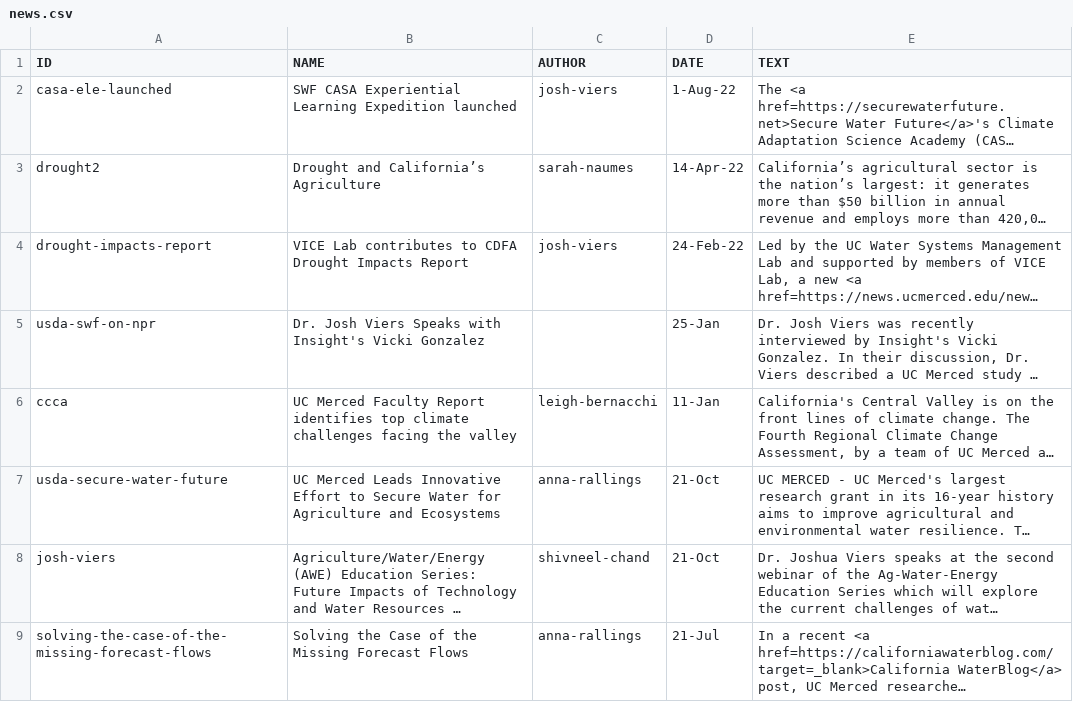
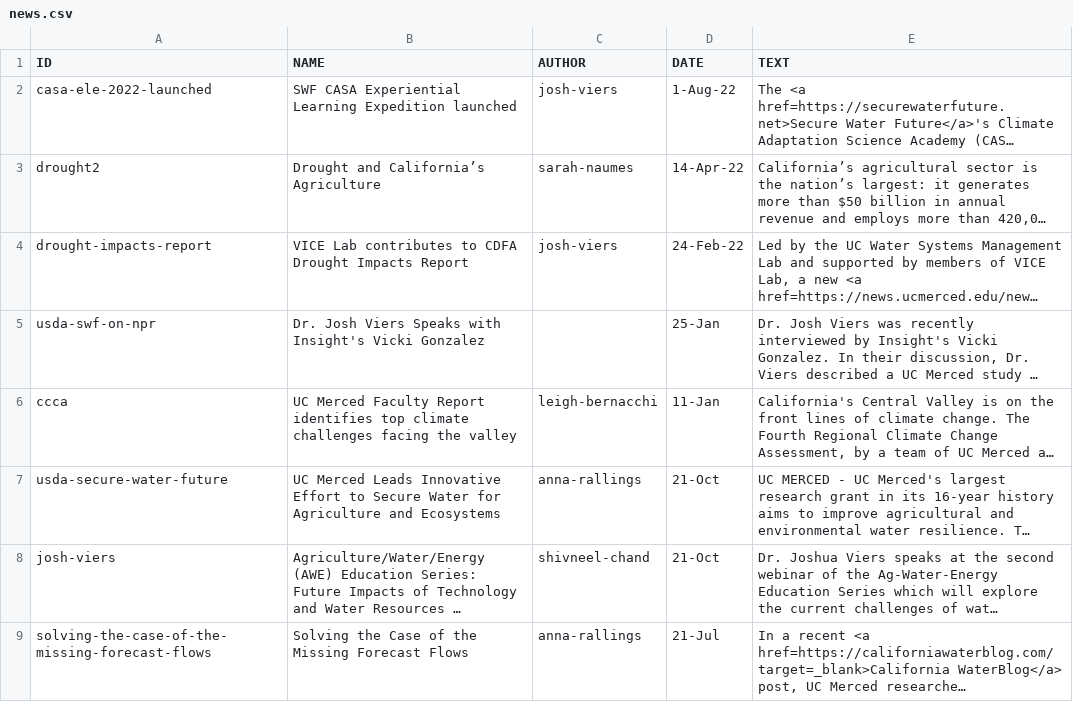
Before and after one commit to vicelab/vicelab.github.io, a CSV file: news.csv, drawn as a sheet; only a part is shown; long unchanged cells end in …; the diff names each change by its address in the sheet, - before the commit and + after, or states it on an @@ line.

```diff
--- a/news.csv
+++ b/news.csv
-A2 (ID): casa-ele-launched
+A2 (ID): casa-ele-2022-launched
```
Also changed, not shown: 1 other file.
